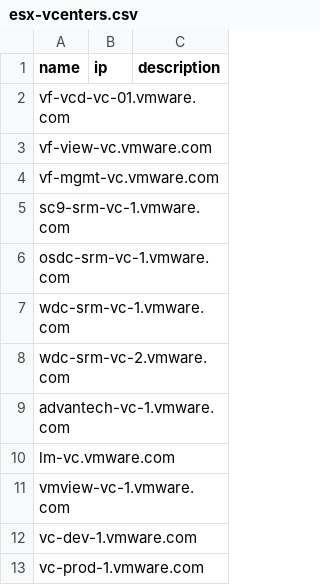
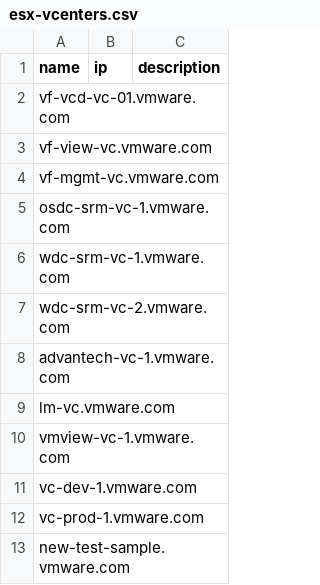
Before and after one commit to vijayajyothi/planning, a CSV file: csv_data/powercli/esx/esx-vcenters.csv, drawn as a sheet.

Commit message:
changs to selected data at top

```diff
--- a/csv_data/powercli/esx/esx-vcenters.csv
+++ b/csv_data/powercli/esx/esx-vcenters.csv
@@ -4,3 +4,2 @@ vf-view-vc.vmware.com,,
 vf-mgmt-vc.vmware.com,,
-sc9-srm-vc-1.vmware.com,,
 osdc-srm-vc-1.vmware.com,,
@@ -13 +12,2 @@ vc-dev-1.vmware.com,,
 vc-prod-1.vmware.com,,
+new-test-sample.vmware.com,,
```
Also changed, not shown: 15 other files.
